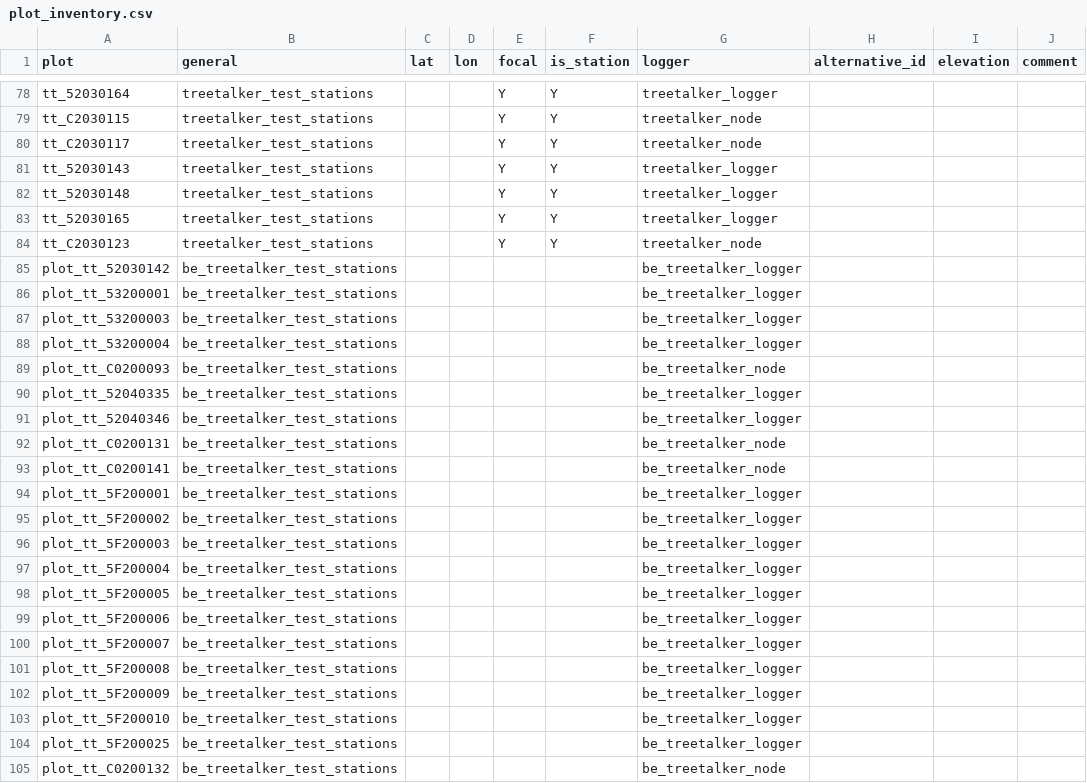
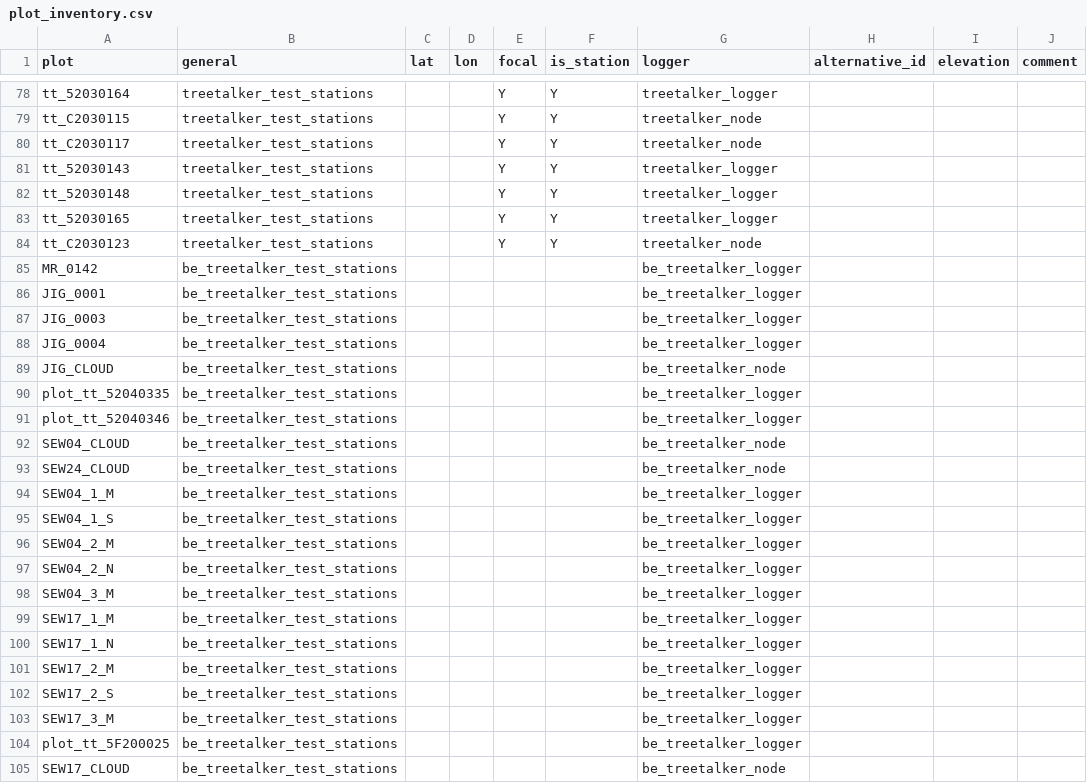
Before and after one commit to environmentalinformatics-marburg/tubedb, a CSV file: config/nature40/plot_inventory.csv, drawn as a sheet; only a part is shown, gaps mark what is left out.

```diff
--- a/config/nature40/plot_inventory.csv
+++ b/config/nature40/plot_inventory.csv
@@ -84,22 +84,22 @@ tt_52030165,treetalker_test_stations,,,Y,Y,treetalker_logger,,,
 tt_C2030123,treetalker_test_stations,,,Y,Y,treetalker_node,,,
-plot_tt_52030142,be_treetalker_test_stations,,,,,be_treetalker_logger,,,
-plot_tt_53200001,be_treetalker_test_stations,,,,,be_treetalker_logger,,,
-plot_tt_53200003,be_treetalker_test_stations,,,,,be_treetalker_logger,,,
-plot_tt_53200004,be_treetalker_test_stations,,,,,be_treetalker_logger,,,
-plot_tt_C0200093,be_treetalker_test_stations,,,,,be_treetalker_node,,,
+MR_0142,be_treetalker_test_stations,,,,,be_treetalker_logger,,,
+JIG_0001,be_treetalker_test_stations,,,,,be_treetalker_logger,,,
+JIG_0003,be_treetalker_test_stations,,,,,be_treetalker_logger,,,
+JIG_0004,be_treetalker_test_stations,,,,,be_treetalker_logger,,,
+JIG_CLOUD,be_treetalker_test_stations,,,,,be_treetalker_node,,,
 plot_tt_52040335,be_treetalker_test_stations,,,,,be_treetalker_logger,,,
 plot_tt_52040346,be_treetalker_test_stations,,,,,be_treetalker_logger,,,
-plot_tt_C0200131,be_treetalker_test_stations,,,,,be_treetalker_node,,,
-plot_tt_C0200141,be_treetalker_test_stations,,,,,be_treetalker_node,,,
-plot_tt_5F200001,be_treetalker_test_stations,,,,,be_treetalker_logger,,,
-plot_tt_5F200002,be_treetalker_test_stations,,,,,be_treetalker_logger,,,
-plot_tt_5F200003,be_treetalker_test_stations,,,,,be_treetalker_logger,,,
-plot_tt_5F200004,be_treetalker_test_stations,,,,,be_treetalker_logger,,,
-plot_tt_5F200005,be_treetalker_test_stations,,,,,be_treetalker_logger,,,
-plot_tt_5F200006,be_treetalker_test_stations,,,,,be_treetalker_logger,,,
-plot_tt_5F200007,be_treetalker_test_stations,,,,,be_treetalker_logger,,,
-plot_tt_5F200008,be_treetalker_test_stations,,,,,be_treetalker_logger,,,
-plot_tt_5F200009,be_treetalker_test_stations,,,,,be_treetalker_logger,,,
-plot_tt_5F200010,be_treetalker_test_stations,,,,,be_treetalker_logger,,,
+SEW04_CLOUD,be_treetalker_test_stations,,,,,be_treetalker_node,,,
+SEW24_CLOUD,be_treetalker_test_stations,,,,,be_treetalker_node,,,
+SEW04_1_M,be_treetalker_test_stations,,,,,be_treetalker_logger,,,
+SEW04_1_S,be_treetalker_test_stations,,,,,be_treetalker_logger,,,
+SEW04_2_M,be_treetalker_test_stations,,,,,be_treetalker_logger,,,
+SEW04_2_N,be_treetalker_test_stations,,,,,be_treetalker_logger,,,
+SEW04_3_M,be_treetalker_test_stations,,,,,be_treetalker_logger,,,
+SEW17_1_M,be_treetalker_test_stations,,,,,be_treetalker_logger,,,
+SEW17_1_N,be_treetalker_test_stations,,,,,be_treetalker_logger,,,
+SEW17_2_M,be_treetalker_test_stations,,,,,be_treetalker_logger,,,
+SEW17_2_S,be_treetalker_test_stations,,,,,be_treetalker_logger,,,
+SEW17_3_M,be_treetalker_test_stations,,,,,be_treetalker_logger,,,
 plot_tt_5F200025,be_treetalker_test_stations,,,,,be_treetalker_logger,,,
-plot_tt_C0200132,be_treetalker_test_stations,,,,,be_treetalker_node,,,
+SEW17_CLOUD,be_treetalker_test_stations,,,,,be_treetalker_node,,,
```
Also changed, not shown: config/nature40/station_inventory.csv.
